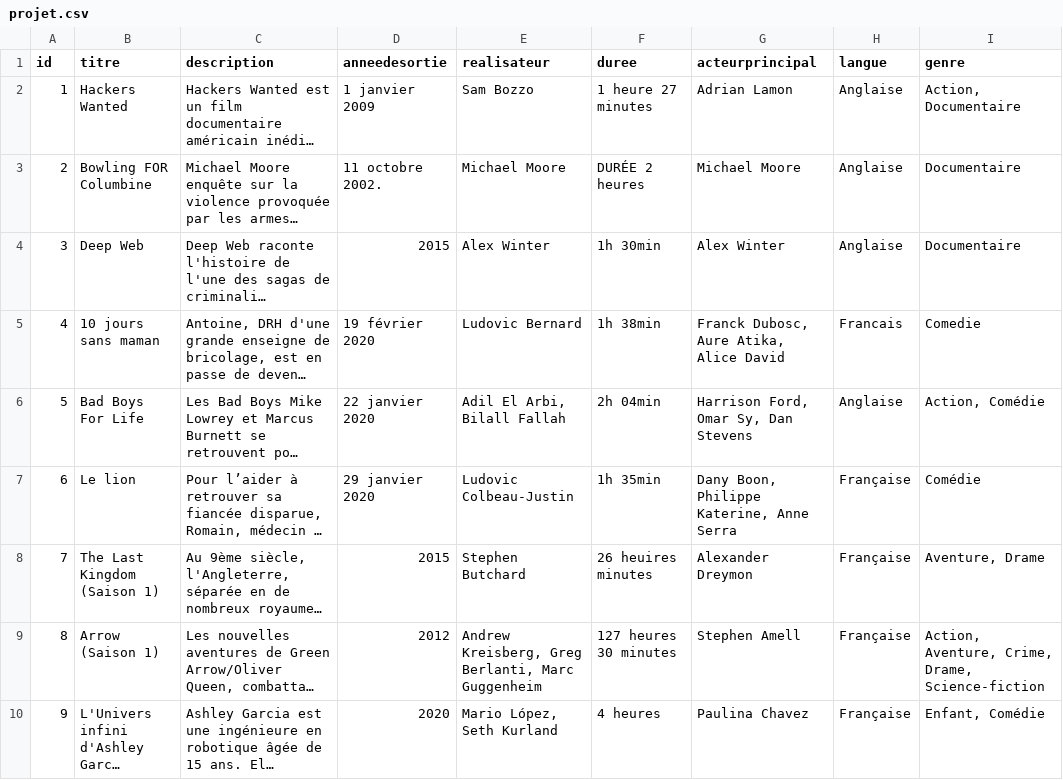
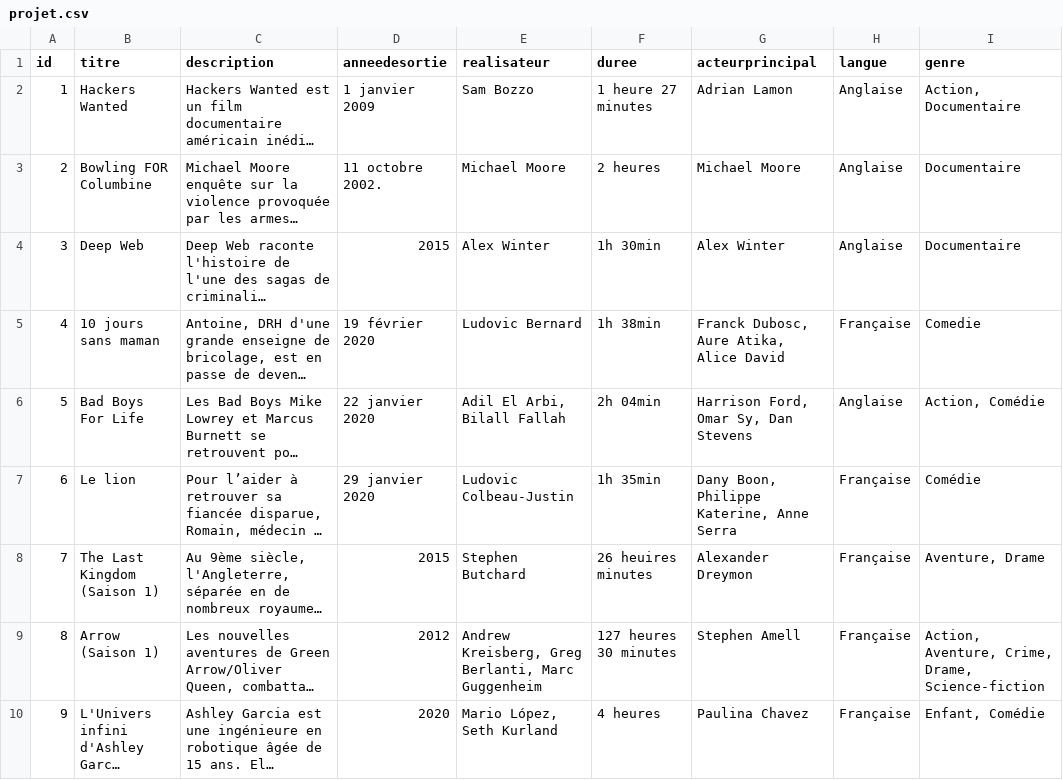
Before and after one commit to NiangPro/AnnuaireFilm, a CSV file: projet.csv, drawn as a sheet; long unchanged cells end in …; the diff names each change by its address in the sheet, - before the commit and + after, or states it on an @@ line.

Commit message:
Update projet.csv

```diff
--- a/projet.csv
+++ b/projet.csv
-F3 (duree): DURÉE 2 heures
+F3 (duree): 2 heures
-H5 (langue): Francais
+H5 (langue): Française
```
